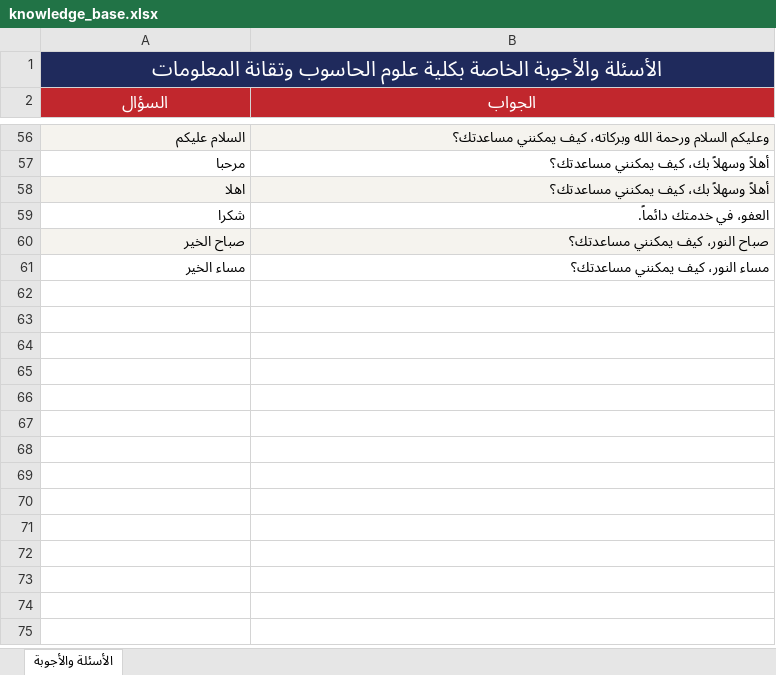
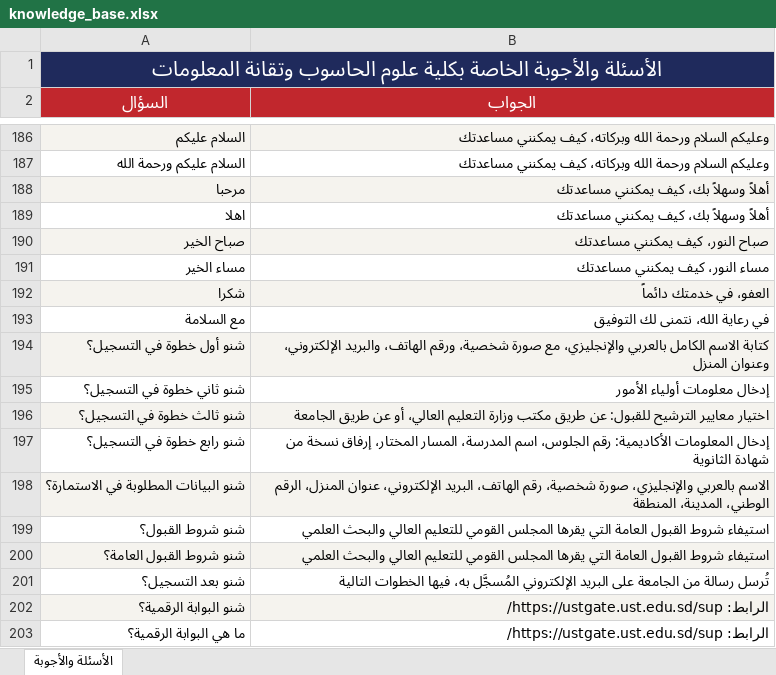
Before and after one commit to muffiitit-arch/ust-chatbot, an Excel workbook: knowledge_base.xlsx, sheet الأسئلة والأجوبة, drawn as a sheet; only a part is shown, gaps mark what is left out; values as stored, in another font and other column widths than the file's, no borders; removed rows and columns are numbered as before the commit, all else as after; the diff covers the shown part only; the diff names each change by its address in the sheet, - before the commit and + after, or states it on an @@ line.

```diff
--- a/knowledge_base.xlsx (sheet الأسئلة والأجوبة)
+++ b/knowledge_base.xlsx (sheet الأسئلة والأجوبة)
-B186 (الجواب): …كيف يمكنني مساعدتك؟
+B186 (الجواب): …كيف يمكنني مساعدتك
+row 187: السلام عليكم ورحمة الله | وعليكم السلام ورحمة الله وبركاته، كيف يمكنني مساعدتك
-A188:B188 fill: none
+A188:B188 fill: #F5F3EE
-B188:B189 (الجواب): أهلاً وسهلاً بك، كيف يمكنني مساعدتك؟
+B188:B189 (الجواب): أهلاً وسهلاً بك، كيف يمكنني مساعدتك
-A189:B189 fill: #F5F3EE
+A189:B189 fill: none
-row 59: شكرا | العفو، في خدمتك دائماً.
-B190 (الجواب): صباح النور، كيف يمكنني مساعدتك؟
+B190 (الجواب): صباح النور، كيف يمكنني مساعدتك
-B191 (الجواب): مساء النور، كيف يمكنني مساعدتك؟
+B191 (الجواب): مساء النور، كيف يمكنني مساعدتك
+row 192: شكرا | العفو، في خدمتك دائماً
+row 193: مع السلامة | في رعاية الله، نتمنى لك التوفيق
+row 194: شنو أول خطوة في التسجيل؟ | كتابة الاسم الكامل بالعربي والإنجليزي، مع صورة شخصية، ورقم الهاتف، والبريد الإلكتروني، وعنوان المنزل
+row 195: شنو ثاني خطوة في التسجيل؟ | إدخال معلومات أولياء الأمور
+row 196: شنو ثالث خطوة في التسجيل؟ | اختيار معايير الترشيح للقبول: عن طريق مكتب وزارة التعليم العالي، أو عن طريق الجامعة
+row 197: شنو رابع خطوة في التسجيل؟ | إدخال المعلومات الأكاديمية: رقم الجلوس، اسم المدرسة، المسار المختار، إرفاق نسخة من شهادة الثانوية
+row 198: شنو البيانات المطلوبة في الاستمارة؟ | الاسم بالعربي والإنجليزي، صورة شخصية، رقم الهاتف، البريد الإلكتروني، عنوان المنزل، الرقم الوطني، المدينة، المنطقة
+row 199: شنو شروط القبول؟ | استيفاء شروط القبول العامة التي يقرها المجلس القومي للتعليم العالي والبحث العلمي
+row 200: شنو شروط القبول العامة؟ | استيفاء شروط القبول العامة التي يقرها المجلس القومي للتعليم العالي والبحث العلمي
+row 201: شنو بعد التسجيل؟ | تُرسل رسالة من الجامعة على البريد الإلكتروني المُسجَّل به، فيها الخطوات التالية
+row 202: شنو البوابة الرقمية؟ | الرابط: https://ustgate.ust.edu.sd/sup/
+row 203: ما هي البوابة الرقمية؟ | الرابط: https://ustgate.ust.edu.sd/sup/
```
Also changed, not shown: 198 added rows, 49 removed rows, 1 moved row, 1 edited cell and cell formats elsewhere in this sheet, 1 other file.
